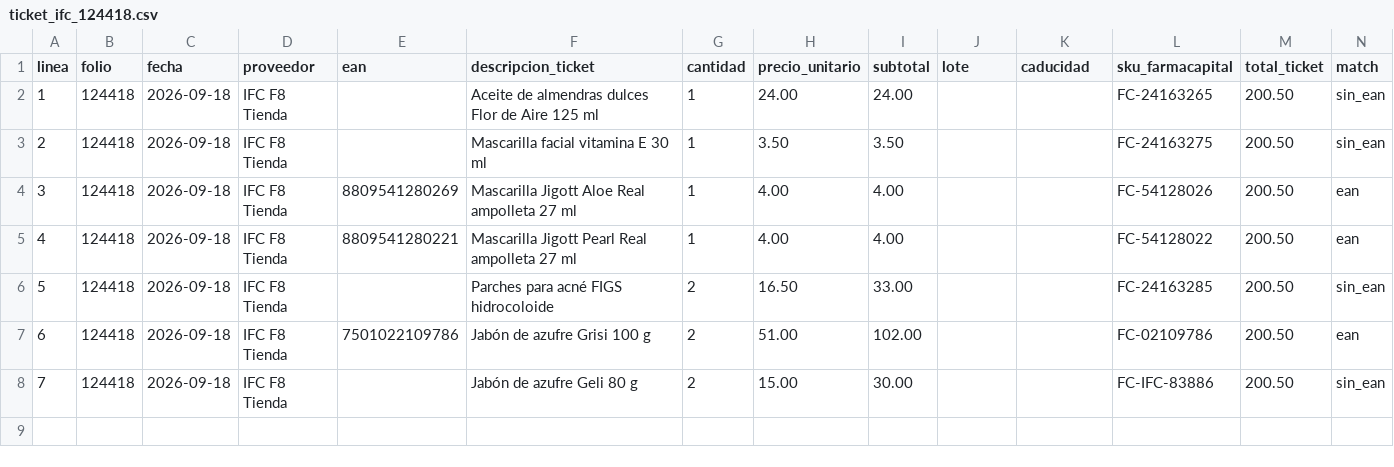
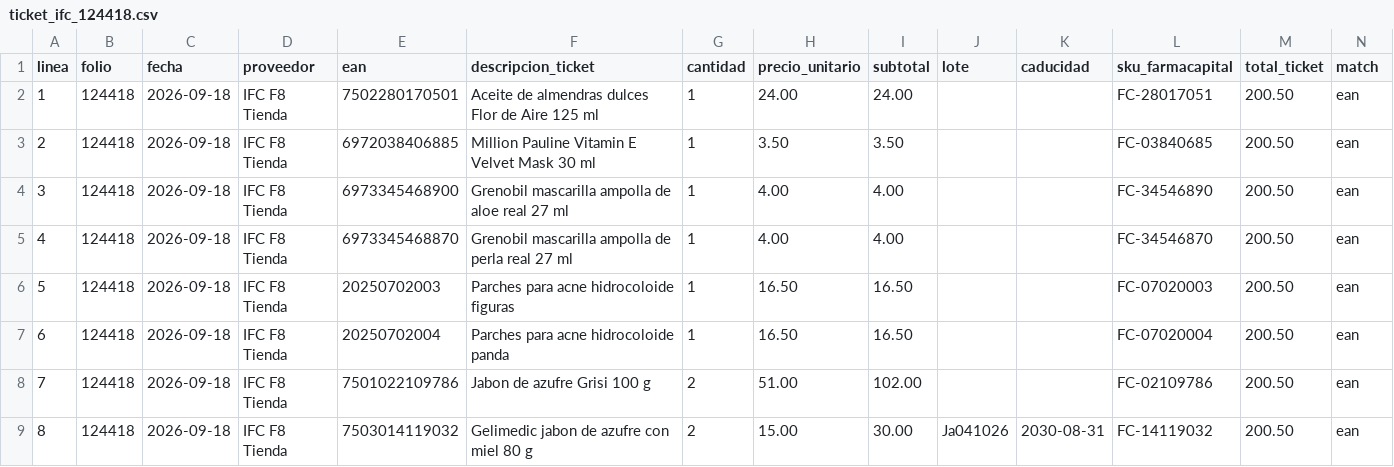
Before and after one commit to ibarraivane/farmacapital, a CSV file: sql/generated/ticket_ifc_124418.csv, drawn as a sheet; addresses are those after the commit; the diff names each change by its address in the sheet, - before the commit and + after, or states it on an @@ line.

```diff
--- a/sql/generated/ticket_ifc_124418.csv
+++ b/sql/generated/ticket_ifc_124418.csv
-E2 (ean): (empty)
+E2 (ean): 7502280170501
-L2 (sku_farmacapital): FC-24163265
+L2 (sku_farmacapital): FC-28017051
-N2:N3 (match): sin_ean
+N2:N3 (match): ean
-E3 (ean): (empty)
+E3 (ean): 6972038406885
-F3 (descripcion_ticket): Mascarilla facial vitamina E 30 ml
+F3 (descripcion_ticket): Million Pauline Vitamin E Velvet Mask 30 ml
-L3 (sku_farmacapital): FC-24163275
+L3 (sku_farmacapital): FC-03840685
-E4 (ean): 8809541280269
+E4 (ean): 6973345468900
-F4 (descripcion_ticket): Mascarilla Jigott Aloe Real ampolleta 27 ml
+F4 (descripcion_ticket): Grenobil mascarilla ampolla de aloe real 27 ml
-L4 (sku_farmacapital): FC-54128026
+L4 (sku_farmacapital): FC-34546890
-E5 (ean): 8809541280221
+E5 (ean): 6973345468870
-F5 (descripcion_ticket): Mascarilla Jigott Pearl Real ampolleta 27 ml
+F5 (descripcion_ticket): Grenobil mascarilla ampolla de perla real 27 ml
-L5 (sku_farmacapital): FC-54128022
+L5 (sku_farmacapital): FC-34546870
+row 6: 5 | 124418 | 2026-09-18 | IFC F8 Tienda | 20250702003 | Parches para acne hidrocoloide figuras | 1 | 16.50 | 16.50 |  |  | FC-07020003 | 200.50 | ean
@@ column A (linea) renumbered from row 7 down @@
-E7 (ean): (empty)
+E7 (ean): 20250702004
-F7 (descripcion_ticket): Parches para acné FIGS hidrocoloide
+F7 (descripcion_ticket): Parches para acne hidrocoloide panda
-G7 (cantidad): 2
+G7 (cantidad): 1
-I7 (subtotal): 33.00
+I7 (subtotal): 16.50
-L7 (sku_farmacapital): FC-24163285
+L7 (sku_farmacapital): FC-07020004
-N7 (match): sin_ean
+N7 (match): ean
-F8 (descripcion_ticket): Jabón de azufre Grisi 100 g
+F8 (descripcion_ticket): Jabon de azufre Grisi 100 g
-E9 (ean): (empty)
+E9 (ean): 7503014119032
-F9 (descripcion_ticket): Jabón de azufre Geli 80 g
+F9 (descripcion_ticket): Gelimedic jabon de azufre con miel 80 g
-J9 (lote): (empty)
+J9 (lote): Ja041026
-K9 (caducidad): (empty)
+K9 (caducidad): 2030-08-31
-L9 (sku_farmacapital): FC-IFC-83886
+L9 (sku_farmacapital): FC-14119032
-N9 (match): sin_ean
+N9 (match): ean
```
Also changed, not shown: 7 other files.
